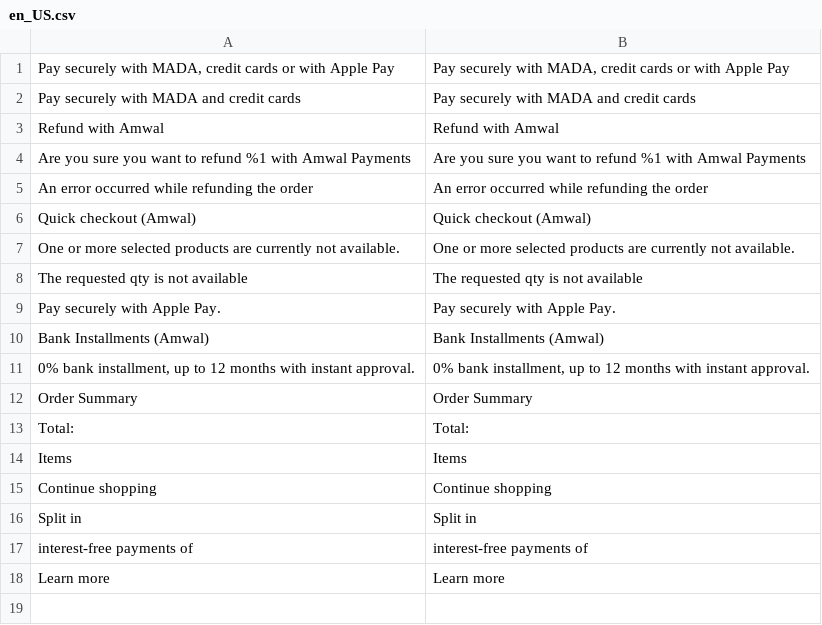
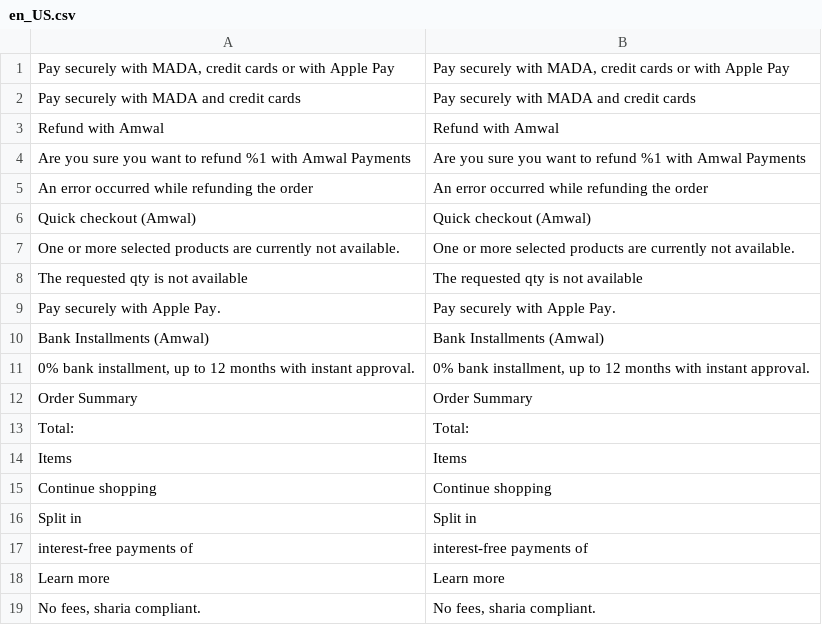
Before and after one commit to amwal-tech/amwal-magento, a CSV file: i18n/en_US.csv, drawn as a sheet; the diff names each change by its address in the sheet, - before the commit and + after, or states it on an @@ line.

```diff
--- a/i18n/en_US.csv
+++ b/i18n/en_US.csv
+row 19: No fees, sharia compliant. | No fees, sharia compliant.
```
Also changed, not shown: i18n/ar_EG.csv, i18n/ar_SA.csv, 18 other files.
